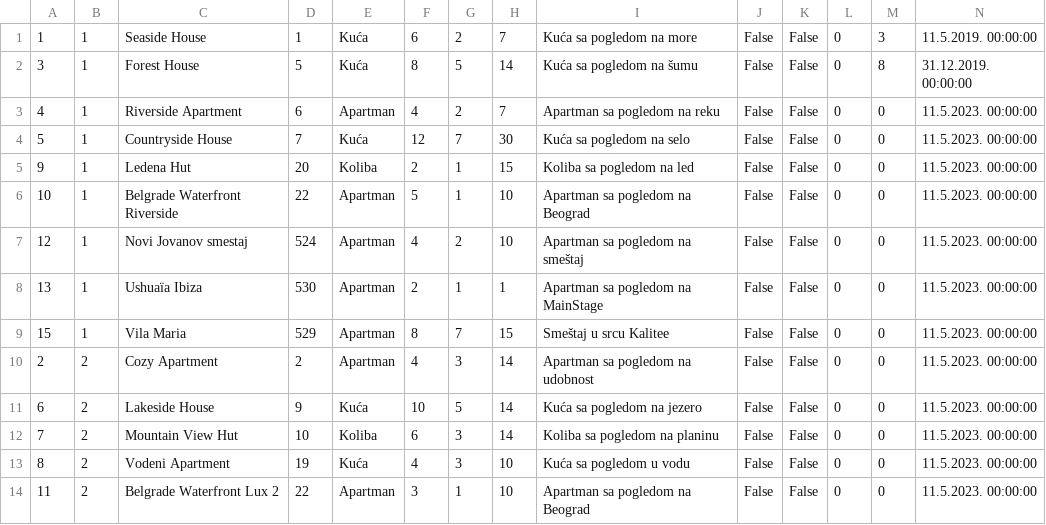
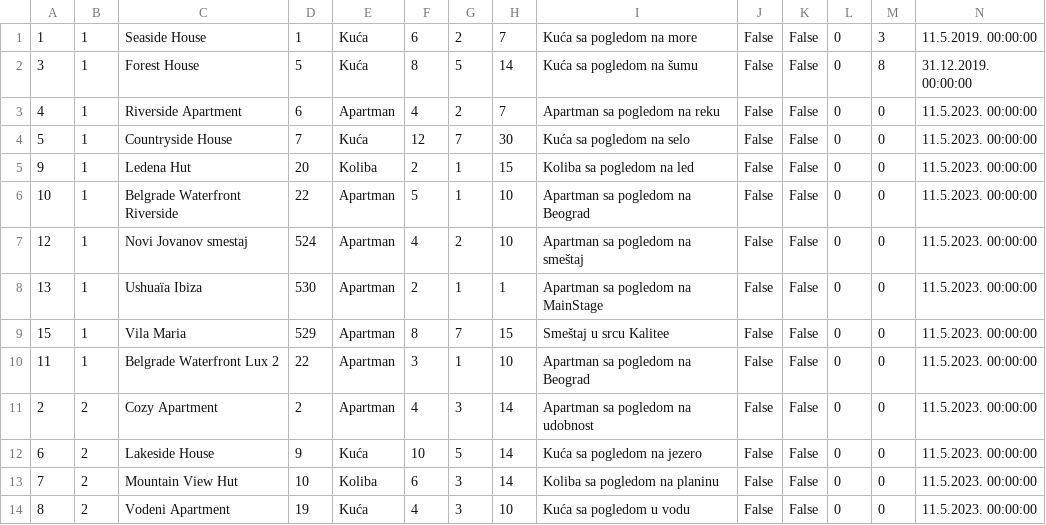
Before and after one commit to JovanDozic/sims-2023-group-4-team-A, a CSV file: sims-2023-group-4-team-A/SIMSProject/Resources/Data/accommodations.csv, drawn as a sheet; only a part is shown; removed rows and columns are numbered as before the commit, all else as after; rows hold the shown columns only; the diff names each change by its address in the sheet, - before the commit and + after, or states it on an @@ line.

```diff
--- a/sims-2023-group-4-team-A/SIMSProject/Resources/Data/accommodations.csv
+++ b/sims-2023-group-4-team-A/SIMSProject/Resources/Data/accommodations.csv
+row 10: 11 | 1 | Belgrade Waterfront Lux 2 | 22 | Apartman | 3 | 1 | 10 | Apartman sa pogledom na Beograd | False | False | 0 | 0 | 11.5.2023. 00:00:00
-row 14: 11 | 2 | Belgrade Waterfront Lux 2 | 22 | Apartman | 3 | 1 | 10 | Apartman sa pogledom na Beograd | False | False | 0 | 0 | 11.5.2023. 00:00:00
```
Also changed, not shown: sims-2023-group-4-team-A/SIMSProject/Resources/Data/ownerratings.csv, 7 other files.
